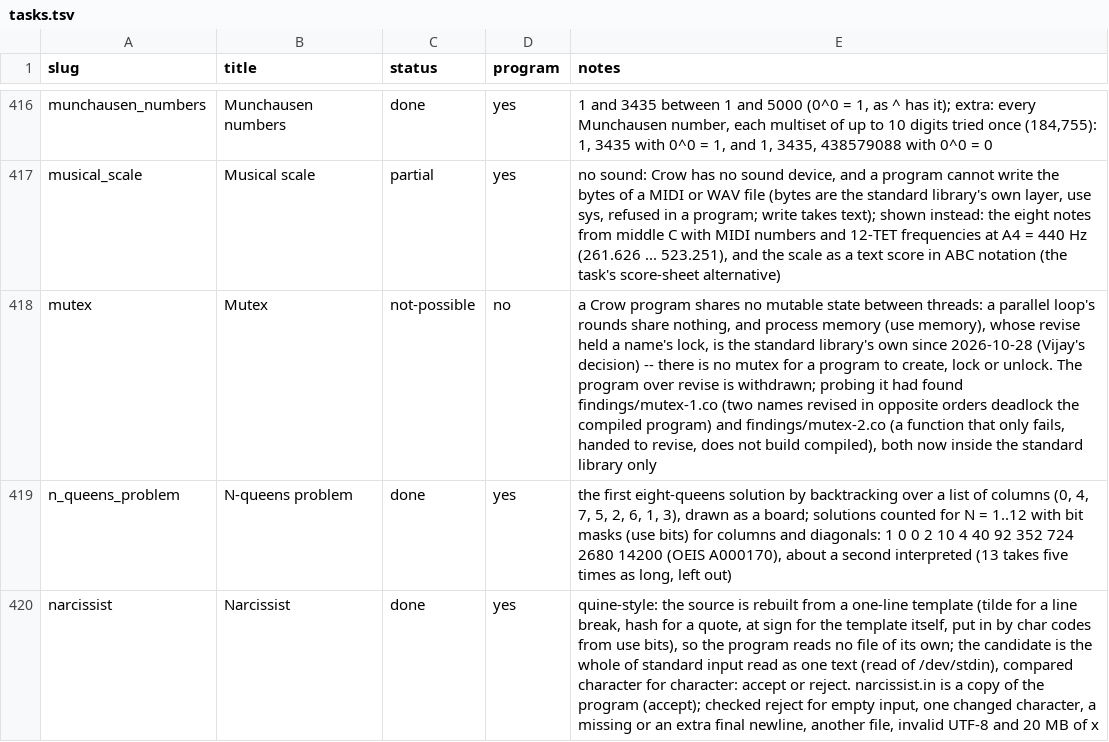
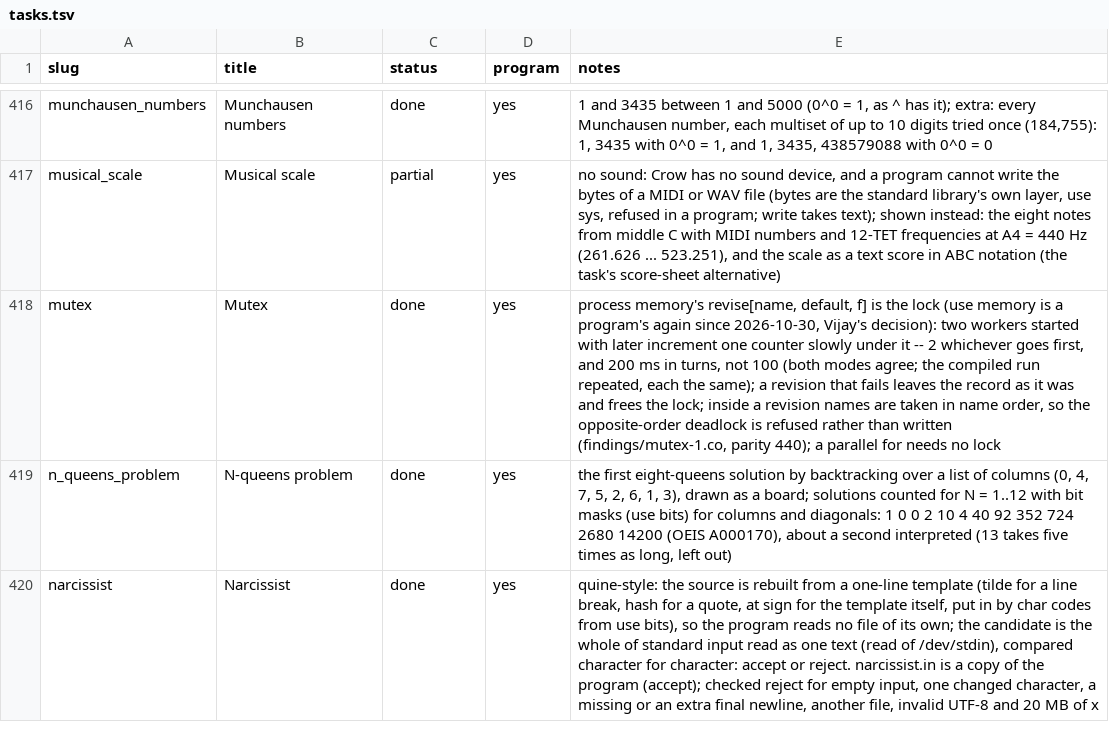
Before and after one commit to agncrow/crow, a TSV file: rosetta/tasks.tsv, drawn as a sheet; only a part is shown, gaps mark what is left out; the diff names each change by its address in the sheet, - before the commit and + after, or states it on an @@ line.

Commit message:
The Mutex task written in Crow now that programs import process memory again: two workers started with later increment one counter under revise's lock, and inside a revision names are taken in name order; its two findings fixed, the task records, the Python comparison and the counts brought up to date
Process memory is a program's to import again (Vijay, 2026-10-30, e5c51c7), so the Mutex task, withdrawn while it was the standard library's own, is written: revise[name, default, f] is the lock, two workers started with later increment one counter slowly under it (2 whichever goes first, 200 ms in turns), a revision that fails leaves the record as it was and frees the lock, a revision of 'counter' revises 'tally' within it (a name after its own), and a parallel for needs no lock. Both modes print the same, the compiled run repeated three times. Its findings are fixed by e5c51c7 (mutex-1: a name taken inside a revision only in name order, the opposite order refused rather than left to deadlock; mutex-2: a function that only fails handed to revise builds), held by parity 440 and 442: rosetta/findings/README.md lists 173 fixed and none moot. tasks.tsv, REVIEW.md and the status counts (667 done, 5 not possible) are regenerated; held_to_python.tsv gains the task (the page's Python demonstrates a semaphore over sleeping threads, not comparable), and docs/gaps.md counts 5 tasks that could not be written.

```diff
--- a/rosetta/tasks.tsv
+++ b/rosetta/tasks.tsv
-C418 (status): not-possible
+C418 (status): done
-D418 (program): no
+D418 (program): yes
-E418 (notes): a Crow program shares no mutable state between threads: a parallel loop's rounds share nothing, and process memory (use memory), whose revise held a name's lock, is the standard library's own since 2026-10-28 (Vijay's decision) -- there is no mutex for a program to create, lock or unlock. The program over revise is withdrawn; probing it had found findings/mutex-1.co (two names revised in opposite orders deadlock the compiled program) and findings/mutex-2.co (a function that only fails, handed to revise, does not build compiled), both now inside the standard library only
+E418 (notes): process memory's revise[name, default, f] is the lock (use memory is a program's again since 2026-10-30, Vijay's decision): two workers started with later increment one counter slowly under it -- 2 whichever goes first, and 200 ms in turns, not 100 (both modes agree; the compiled run repeated, each the same); a revision that fails leaves the record as it was and frees the lock; inside a revision names are taken in name order, so the opposite-order deadlock is refused rather than written (findings/mutex-1.co, parity 440); a parallel for needs no lock
```
Also changed, not shown: rosetta/held_to_python.tsv, 6 other files.
